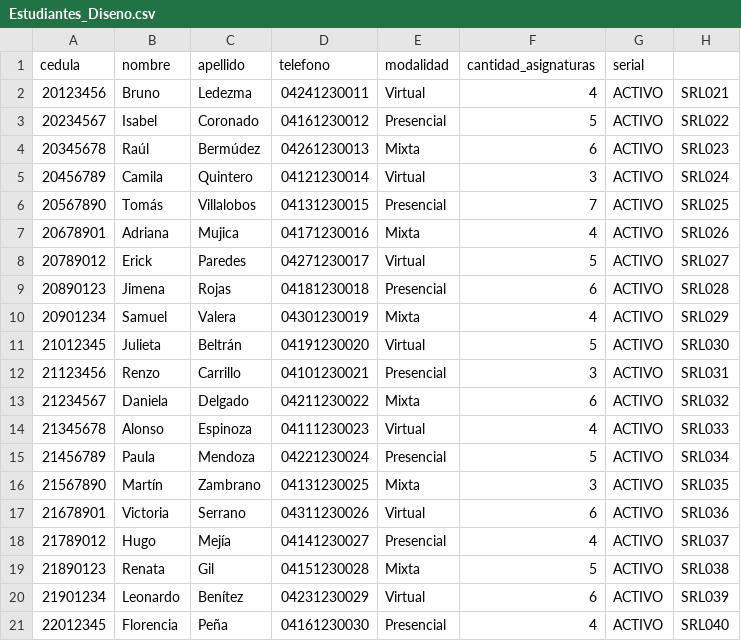
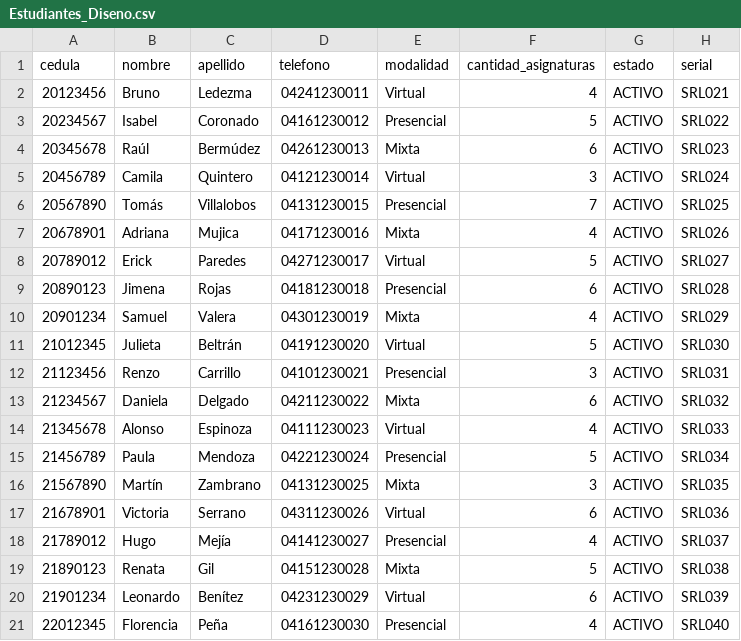
Before and after one commit to Anbran12/PracticaFinal, a CSV file: Estudiantes_Diseno.csv, drawn as a sheet.

```diff
--- a/Estudiantes_Diseno.csv
+++ b/Estudiantes_Diseno.csv
@@ -1,2 +1,2 @@
-cedula,nombre,apellido,telefono,modalidad,cantidad_asignaturas,serial
+cedula,nombre,apellido,telefono,modalidad,cantidad_asignaturas,estado,serial
 20123456,Bruno,Ledezma,04241230011,Virtual,4,ACTIVO,SRL021
```
Also changed, not shown: Estudiantes_Ingenieria.csv, 2 other files.
